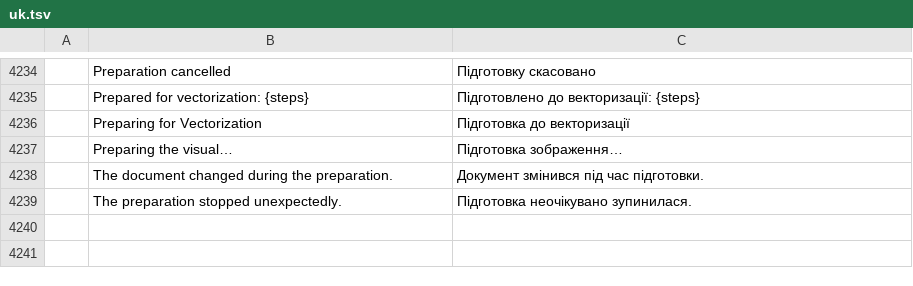
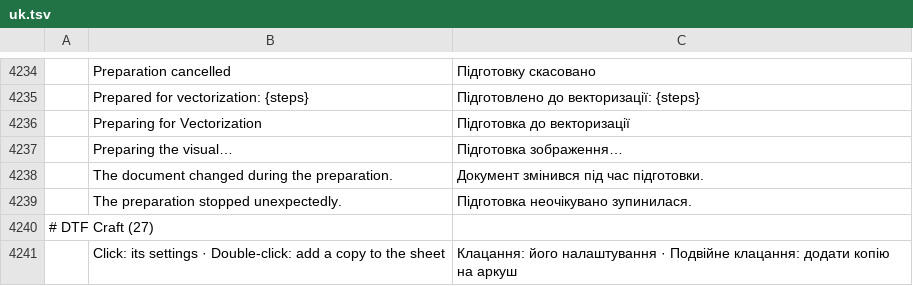
Before and after one commit to 37deuxglacet-lang/dtf-craft, a TSV file: crates/ui-egui/src/i18n/uk.tsv, drawn as a sheet; only a part is shown, gaps mark what is left out; the diff names each change by its address in the sheet, - before the commit and + after, or states it on an @@ line.

```diff
--- a/crates/ui-egui/src/i18n/uk.tsv
+++ b/crates/ui-egui/src/i18n/uk.tsv
+row 4240: # DTF Craft (27)
+row 4241:  | Click: its settings · Double-click: add a copy to the sheet | Клацання: його налаштування · Подвійне клацання: додати копію на аркуш
```
Also changed, not shown: crates/ui-egui/src/i18n/el.tsv, crates/ui-egui/src/i18n/fr.tsv, 19 other files.
